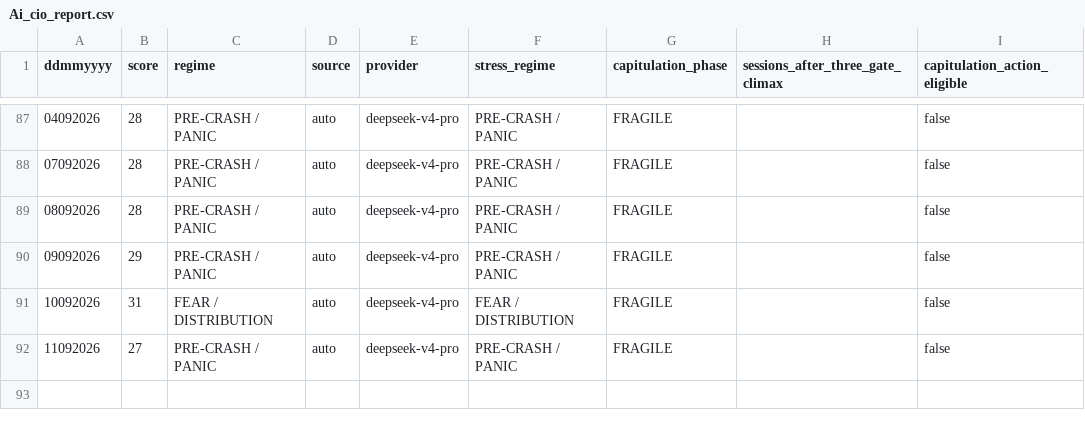
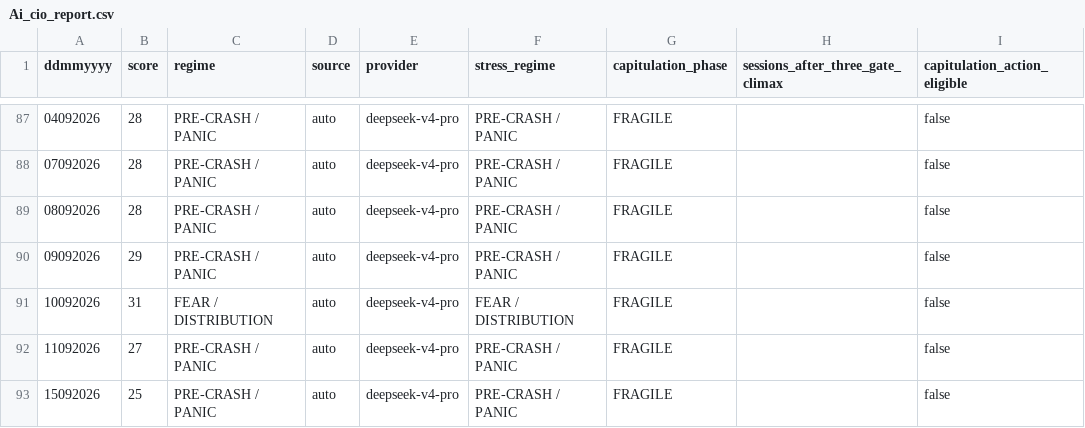
Before and after one commit to cuocsongthinhvuong8868-sketch/onl_quant-platform, a CSV file: data_lake/Ai_cio_report.csv, drawn as a sheet; only a part is shown, gaps mark what is left out.

```diff
--- a/data_lake/Ai_cio_report.csv
+++ b/data_lake/Ai_cio_report.csv
@@ -92 +92,2 @@ ddmmyyyy,score,regime,source,provider,stress_regime,capitulation_phase,sessions_
 11092026,27,PRE-CRASH / PANIC,auto,deepseek-v4-pro,PRE-CRASH / PANIC,FRAGILE,,false
+15092026,25,PRE-CRASH / PANIC,auto,deepseek-v4-pro,PRE-CRASH / PANIC,FRAGILE,,false
```
Also changed, not shown: 26 other files.
